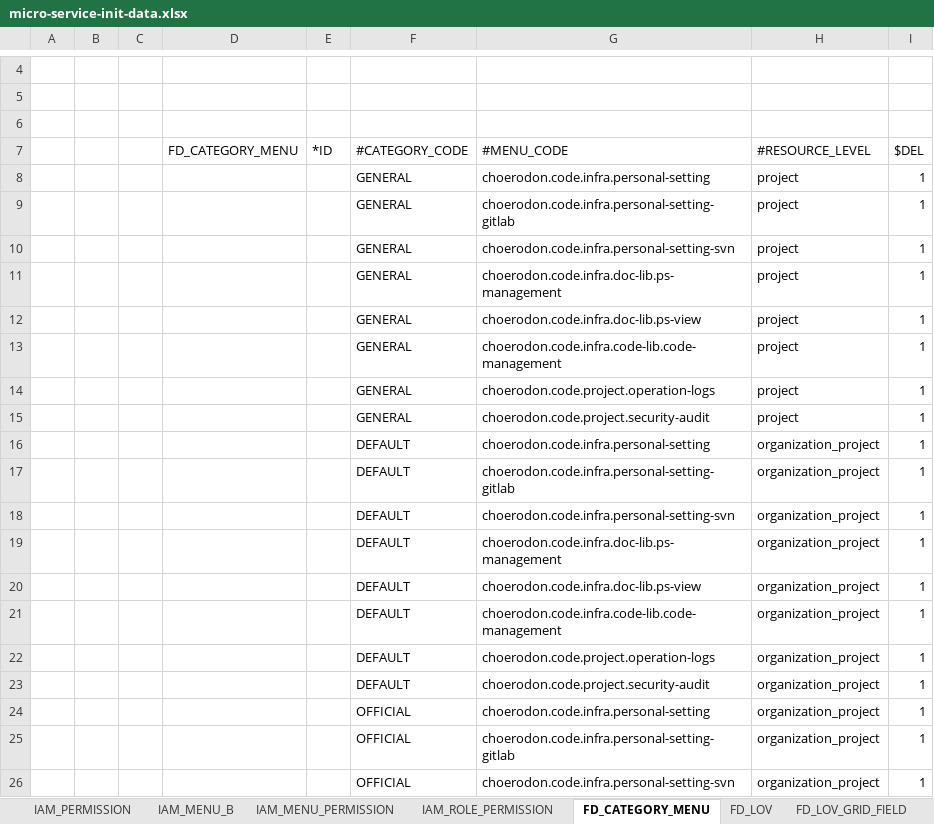
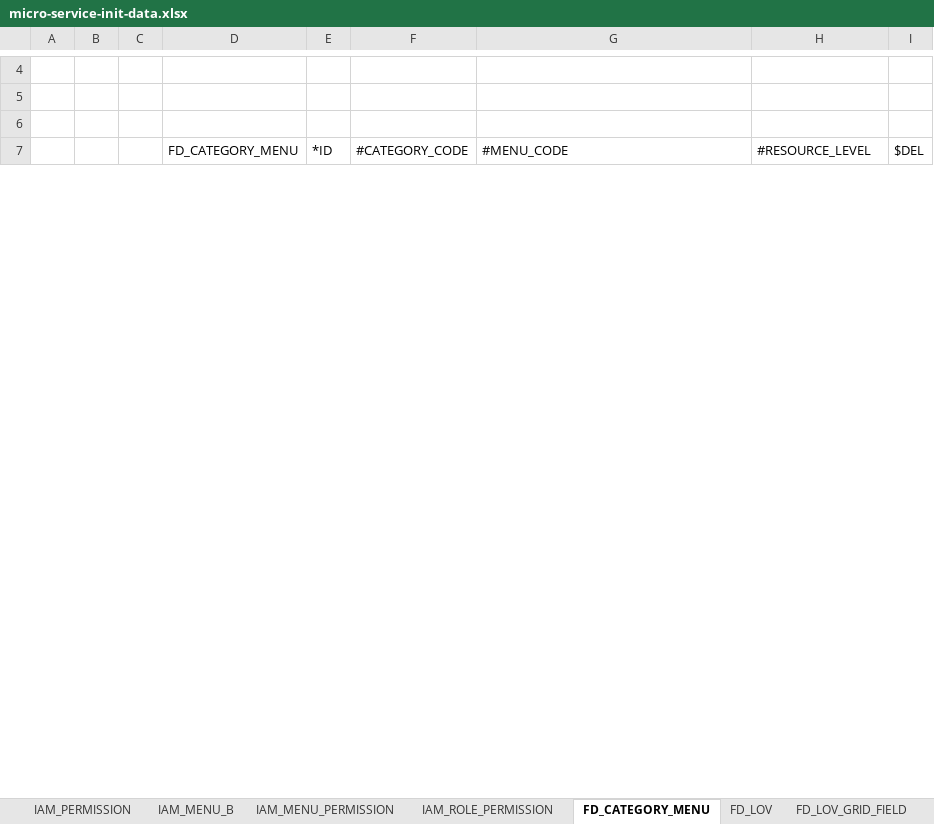
Before and after one commit to open-hand/prod-repo-service, an Excel workbook: src/main/resources/script/meta/micro-service-init-data.xlsx, sheet FD_CATEGORY_MENU, drawn as a sheet; only a part is shown, gaps mark what is left out; values as stored, in another font and other column widths than the file's, no borders; removed rows and columns are numbered as before the commit, all else as after; the diff covers the shown part only; the diff names each change by its address in the sheet, - before the commit and + after, or states it on an @@ line.

```diff
--- a/src/main/resources/script/meta/micro-service-init-data.xlsx (sheet FD_CATEGORY_MENU)
+++ b/src/main/resources/script/meta/micro-service-init-data.xlsx (sheet FD_CATEGORY_MENU)
-row 8:  |  |  |  |  | GENERAL | choerodon.code.infra.personal-setting | project | 1
-row 9:  |  |  |  |  | GENERAL | choerodon.code.infra.personal-setting-gitlab | project | 1
-row 10:  |  |  |  |  | GENERAL | choerodon.code.infra.personal-setting-svn | project | 1
-row 11:  |  |  |  |  | GENERAL | choerodon.code.infra.doc-lib.ps-management | project | 1
-row 12:  |  |  |  |  | GENERAL | choerodon.code.infra.doc-lib.ps-view | project | 1
-row 13:  |  |  |  |  | GENERAL | choerodon.code.infra.code-lib.code-management | project | 1
-row 14:  |  |  |  |  | GENERAL | choerodon.code.project.operation-logs | project | 1
-row 15:  |  |  |  |  | GENERAL | choerodon.code.project.security-audit | project | 1
-row 16:  |  |  |  |  | DEFAULT | choerodon.code.infra.personal-setting | organization_project | 1
-row 17:  |  |  |  |  | DEFAULT | choerodon.code.infra.personal-setting-gitlab | organization_project | 1
-row 18:  |  |  |  |  | DEFAULT | choerodon.code.infra.personal-setting-svn | organization_project | 1
-row 19:  |  |  |  |  | DEFAULT | choerodon.code.infra.doc-lib.ps-management | organization_project | 1
-row 20:  |  |  |  |  | DEFAULT | choerodon.code.infra.doc-lib.ps-view | organization_project | 1
-row 21:  |  |  |  |  | DEFAULT | choerodon.code.infra.code-lib.code-management | organization_project | 1
-row 22:  |  |  |  |  | DEFAULT | choerodon.code.project.operation-logs | organization_project | 1
-row 23:  |  |  |  |  | DEFAULT | choerodon.code.project.security-audit | organization_project | 1
-row 24:  |  |  |  |  | OFFICIAL | choerodon.code.infra.personal-setting | organization_project | 1
-row 25:  |  |  |  |  | OFFICIAL | choerodon.code.infra.personal-setting-gitlab | organization_project | 1
-row 26:  |  |  |  |  | OFFICIAL | choerodon.code.infra.personal-setting-svn | organization_project | 1
```
Also changed, not shown: 2 added rows, 33 removed rows and 4 edited cells elsewhere in this sheet, sheet IAM_MENU_B, sheet IAM_MENU_PERMISSION, sheet IAM_PERMISSION, sheet IAM_ROLE_PERMISSION.
